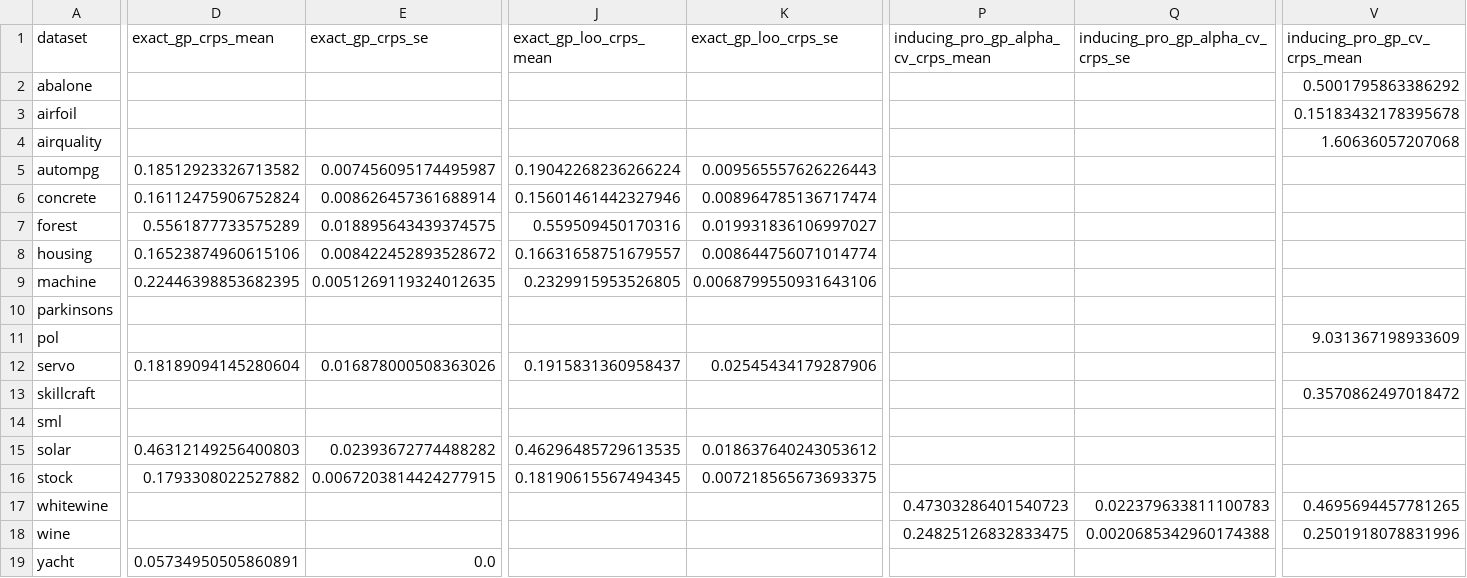
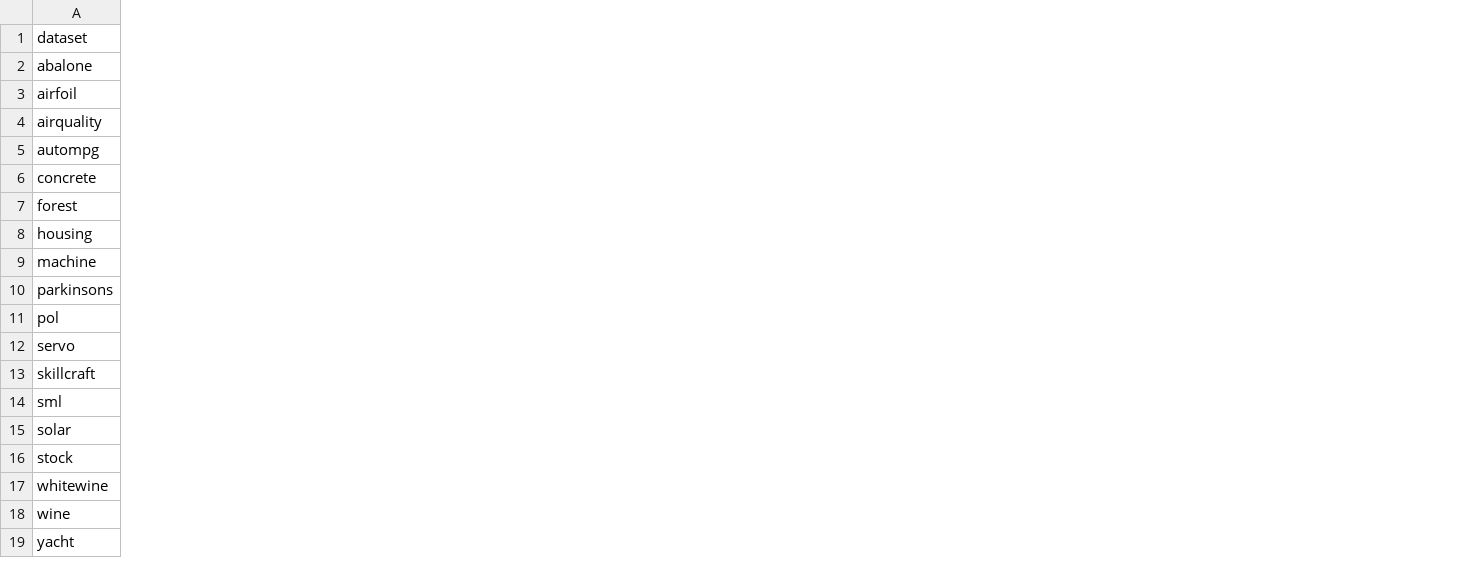
Before and after one commit to callum-kl/non-parametric-pro, a CSV file: experiments/uci/results/summary.csv, drawn as a sheet; only a part is shown, gaps mark what is left out; the diff covers the shown part only; the diff names each change by its address in the sheet, - before the commit and + after, or states it on an @@ line.

```diff
--- a/experiments/uci/results/summary.csv
+++ b/experiments/uci/results/summary.csv
-column D (exact_gp_crps_mean), rows 5-19: 0.18512923326713582 | 0.16112475906752824 | 0.5561877733575289 | 0.16523874960615106 | 0.22446398853682395 |  |  | 0.18189094145280604 |  |  | 0.46312149256400803 | 0.1793308022527882 |  |  | 0.05734950505860891
-column E (exact_gp_crps_se), rows 5-19: 0.007456095174495987 | 0.008626457361688914 | 0.018895643439374575 | 0.008422452893528672 | 0.0051269119324012635 |  |  | 0.016878000508363026 |  |  | 0.02393672774488282 | 0.0067203814424277915 |  |  | 0.0
-column J (exact_gp_loo_crps_mean), rows 5-16: 0.19042268236266224 | 0.15601461442327946 | 0.559509450170316 | 0.16631658751679557 | 0.2329915953526805 |  |  | 0.1915831360958437 |  |  | 0.46296485729613535 | 0.18190615567494345
-column K (exact_gp_loo_crps_se), rows 5-16: 0.009565557626226443 | 0.008964785136717474 | 0.019931836106997027 | 0.008644756071014774 | 0.0068799550931643106 |  |  | 0.02545434179287906 |  |  | 0.018637640243053612 | 0.007218565673693375
-column P, rows 1-18: inducing_pro_gp_alpha_cv_crps_mean |  |  |  |  |  |  |  |  |  |  |  |  |  |  |  | 0.47303286401540723 | 0.24825126832833475
-column Q (inducing_pro_gp_alpha_cv_crps_se), rows 17-18: 0.022379633811100783 | 0.0020685342960174388
-column V (inducing_pro_gp_cv_crps_mean), rows 2-18: 0.5001795863386292 | 0.15183432178395678 | 1.60636057207068 |  |  |  |  |  |  | 9.031367198933609 |  | 0.3570862497018472 |  |  |  | 0.4695694457781265 | 0.2501918078831996
```
Also changed, not shown: 21 removed columns elsewhere in this file, 1 other file.
